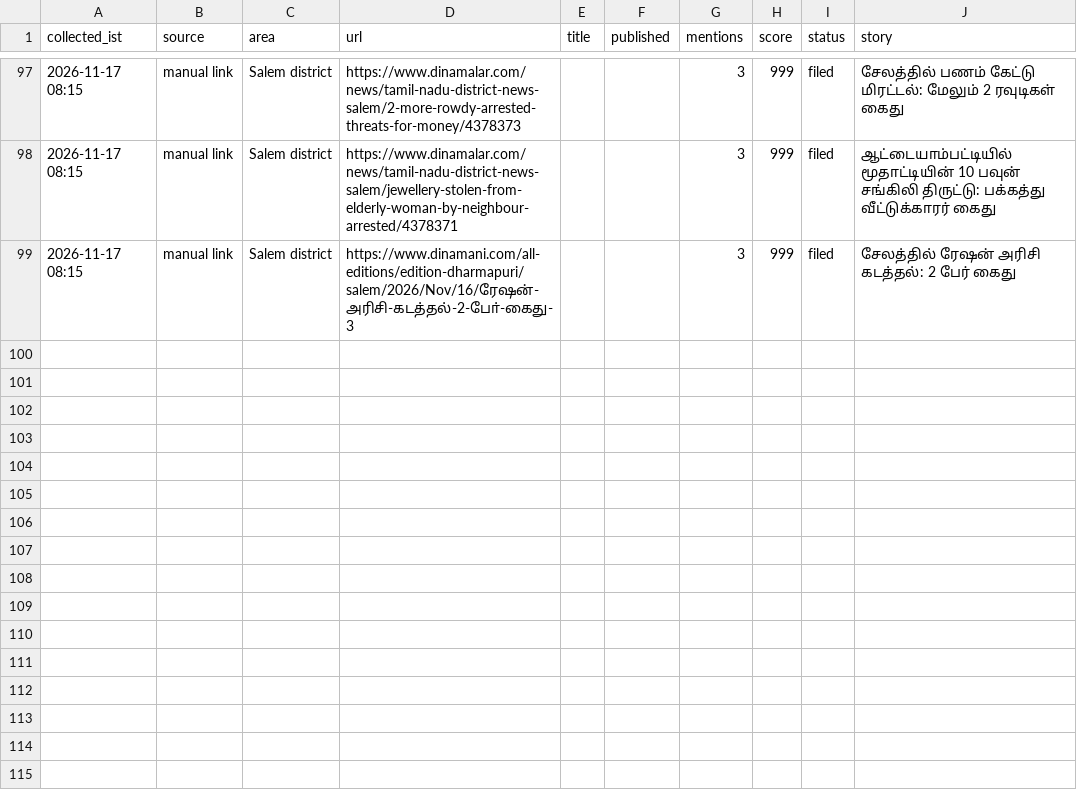
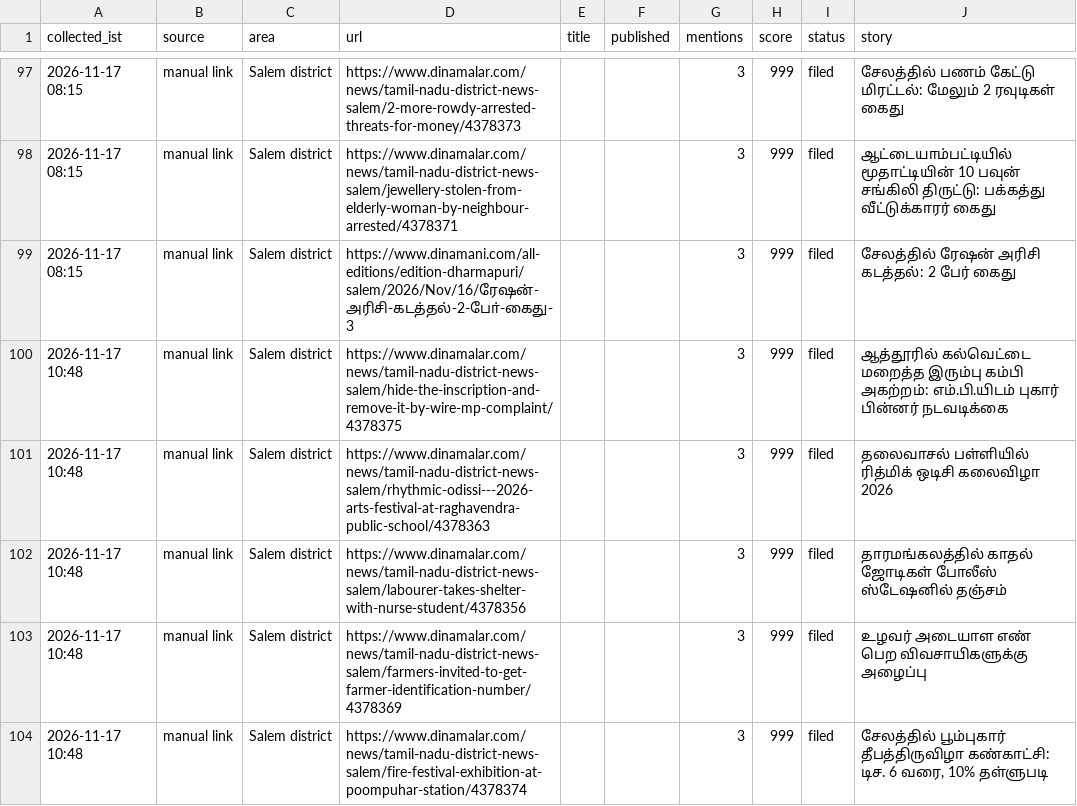
Before and after one commit to news360-tn/salem360-autopost, a CSV file: research_free/archive/2026-11.csv, drawn as a sheet; only a part is shown, gaps mark what is left out; the diff names each change by its address in the sheet, - before the commit and + after, or states it on an @@ line.

```diff
--- a/research_free/archive/2026-11.csv
+++ b/research_free/archive/2026-11.csv
+row 100: 2026-11-17 10:48 | manual link | Salem district | https://www.dinamalar.com/news/tamil-nadu-district-news-salem/hide-the-inscription-and-remove-it-by-wire-mp-complaint/4378375 |  |  | 3 | 999 | filed | ஆத்தூரில் கல்வெட்டை மறைத்த இரும்பு கம்பி அகற்றம்: எம்.பி.யிடம் புகார் பின்னர் நடவடிக்கை
+row 101: 2026-11-17 10:48 | manual link | Salem district | https://www.dinamalar.com/news/tamil-nadu-district-news-salem/rhythmic-odissi---2026-arts-festival-at-raghavendra-public-school/4378363 |  |  | 3 | 999 | filed | தலைவாசல் பள்ளியில் ரித்மிக் ஒடிசி கலைவிழா 2026
+row 102: 2026-11-17 10:48 | manual link | Salem district | https://www.dinamalar.com/news/tamil-nadu-district-news-salem/labourer-takes-shelter-with-nurse-student/4378356 |  |  | 3 | 999 | filed | தாரமங்கலத்தில் காதல் ஜோடிகள் போலீஸ் ஸ்டேஷனில் தஞ்சம்
+row 103: 2026-11-17 10:48 | manual link | Salem district | https://www.dinamalar.com/news/tamil-nadu-district-news-salem/farmers-invited-to-get-farmer-identification-number/4378369 |  |  | 3 | 999 | filed | உழவர் அடையாள எண் பெற விவசாயிகளுக்கு அழைப்பு
+row 104: 2026-11-17 10:48 | manual link | Salem district | https://www.dinamalar.com/news/tamil-nadu-district-news-salem/fire-festival-exhibition-at-poompuhar-station/4378374 |  |  | 3 | 999 | filed | சேலத்தில் பூம்புகார் தீபத்திருவிழா கண்காட்சி: டிச. 6 வரை, 10% தள்ளுபடி
```
Also changed, not shown: 7 other files.
